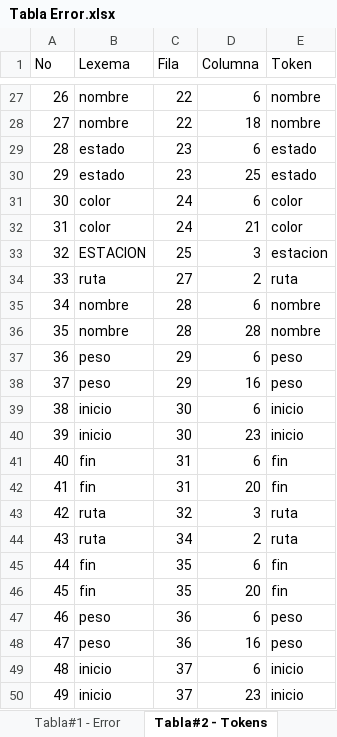
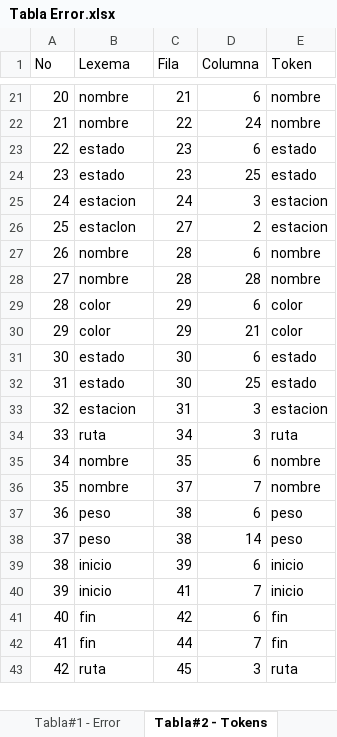
Before and after one commit to bram814/-LFP-Proyecto1_201800937, an Excel workbook: Tabla Error.xlsx, sheet Tabla#2 - Tokens, drawn as a sheet; only a part is shown, gaps mark what is left out; values as stored, in another font and other column widths than the file's, no borders; removed rows and columns are numbered as before the commit, all else as after; the diff covers the shown part only; the diff names each change by its address in the sheet, - before the commit and + after, or states it on an @@ line.

```diff
--- a/Tabla Error.xlsx (sheet Tabla#2 - Tokens)
+++ b/Tabla Error.xlsx (sheet Tabla#2 - Tokens)
@@ column A (No) renumbered between rows 19 and 111 @@
-C21 (Fila): 22
+C21 (Fila): 21
-D22 (Columna): 18
+D22 (Columna): 24
-row 31: 30 | color | 24 | 6 | color
-row 32: 31 | color | 24 | 21 | color
-B25 (Lexema): ESTACION
+B25 (Lexema): estacion
-C25 (Fila): 25
+C25 (Fila): 24
-B26 (Lexema): ruta
+B26 (Lexema): estacIon
-E26 (Token): ruta
+E26 (Token): estacion
+row 29: 28 | color | 29 | 6 | color
+row 30: 29 | color | 29 | 21 | color
+row 31: 30 | estado | 30 | 6 | estado
+row 32: 31 | estado | 30 | 25 | estado
+row 33: 32 | estacion | 31 | 3 | estacion
+row 34: 33 | ruta | 34 | 3 | ruta
+row 35: 34 | nombre | 35 | 6 | nombre
+row 36: 35 | nombre | 37 | 7 | nombre
-C37:C38 (Fila): 29
+C37:C38 (Fila): 38
-D38 (Columna): 16
+D38 (Columna): 14
-C39 (Fila): 30
+C39 (Fila): 39
-C40 (Fila): 30
+C40 (Fila): 41
-D40 (Columna): 23
+D40 (Columna): 7
-C41 (Fila): 31
+C41 (Fila): 42
-C42 (Fila): 31
+C42 (Fila): 44
-D42 (Columna): 20
+D42 (Columna): 7
-C43 (Fila): 32
+C43 (Fila): 45
-row 44: 43 | ruta | 34 | 2 | ruta
-row 45: 44 | fin | 35 | 6 | fin
-row 46: 45 | fin | 35 | 20 | fin
-row 47: 46 | peso | 36 | 6 | peso
-row 48: 47 | peso | 36 | 16 | peso
-row 49: 48 | inicio | 37 | 6 | inicio
-row 50: 49 | inicio | 37 | 23 | inicio
```
Also changed, not shown: 63 added rows, 36 removed rows and 43 edited cells elsewhere in this sheet, sheet Tabla#1 - Error, 6 other files.
